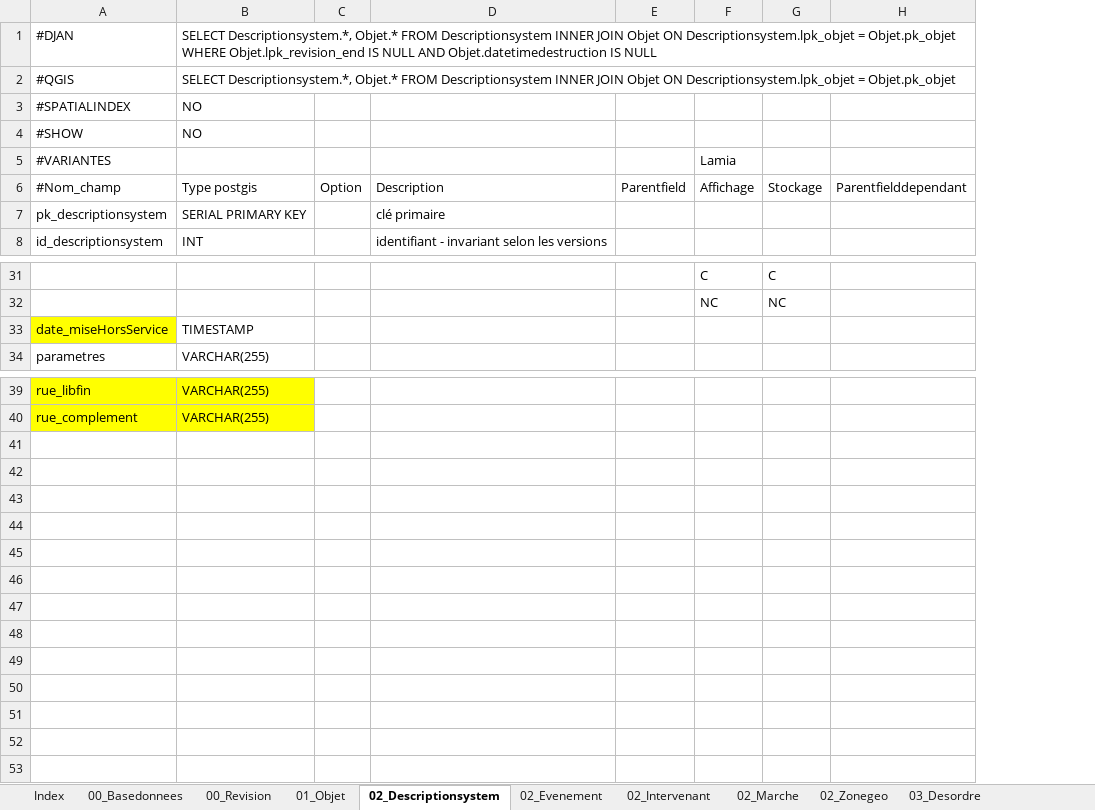
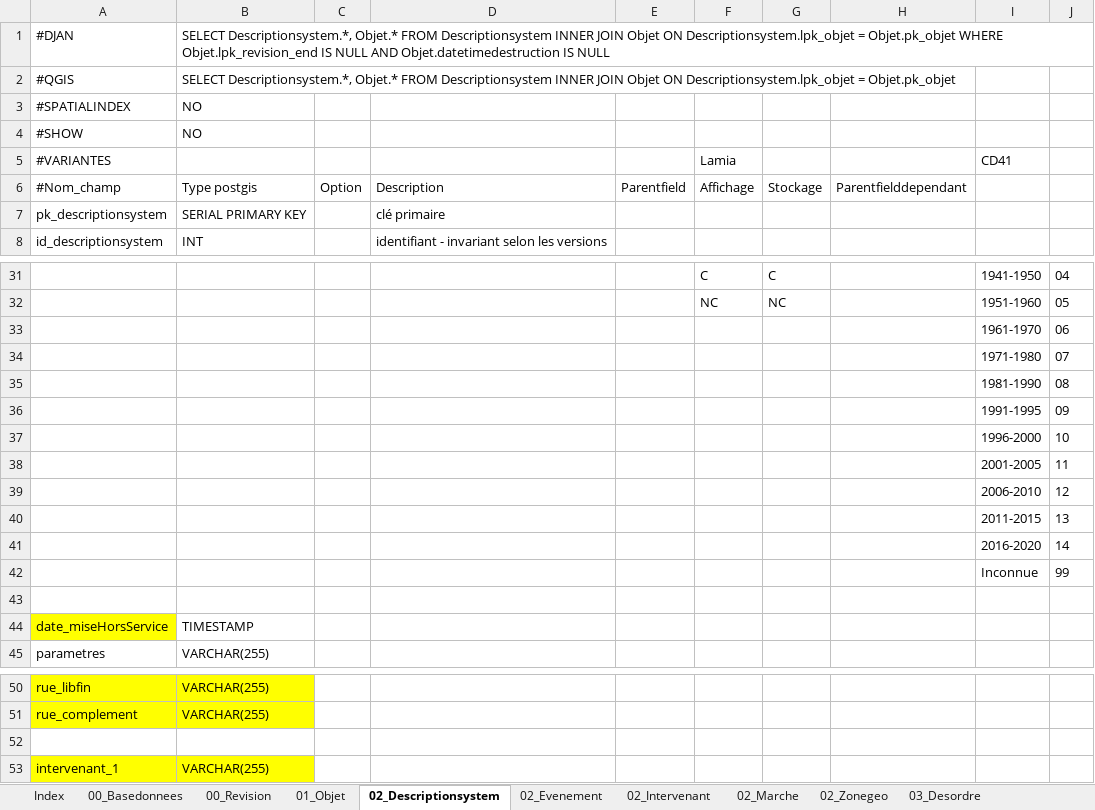
Before and after one commit to Artelia/Lamia, an Excel workbook: Lamia/DBASE/create/Base2_0_2.xlsx, sheet 02_Descriptionsystem, drawn as a sheet; only a part is shown, gaps mark what is left out; values as stored, in another font and other column widths than the file's, no borders; the diff names each change by its address in the sheet, - before the commit and + after, or states it on an @@ line.

```diff
--- a/Lamia/DBASE/create/Base2_0_2.xlsx (sheet 02_Descriptionsystem)
+++ b/Lamia/DBASE/create/Base2_0_2.xlsx (sheet 02_Descriptionsystem)
+column I, row 5: CD41; rows 31-32: 1941-1950 | 1951-1960
+column J, rows 31-32: 04 | 05
+row 33:  |  |  |  |  |  |  |  | 1961-1970 | 06
+row 34:  |  |  |  |  |  |  |  | 1971-1980 | 07
+row 35:  |  |  |  |  |  |  |  | 1981-1990 | 08
+row 36:  |  |  |  |  |  |  |  | 1991-1995 | 09
+row 37:  |  |  |  |  |  |  |  | 1996-2000 | 10
+row 38:  |  |  |  |  |  |  |  | 2001-2005 | 11
+row 39:  |  |  |  |  |  |  |  | 2006-2010 | 12
+row 40:  |  |  |  |  |  |  |  | 2011-2015 | 13
+row 41:  |  |  |  |  |  |  |  | 2016-2020 | 14
+row 42:  |  |  |  |  |  |  |  | Inconnue | 99
+row 43: (empty)
+row 52: (empty)
+row 53: intervenant_1 | VARCHAR(255)
```
Also changed, not shown: 38 other files.
